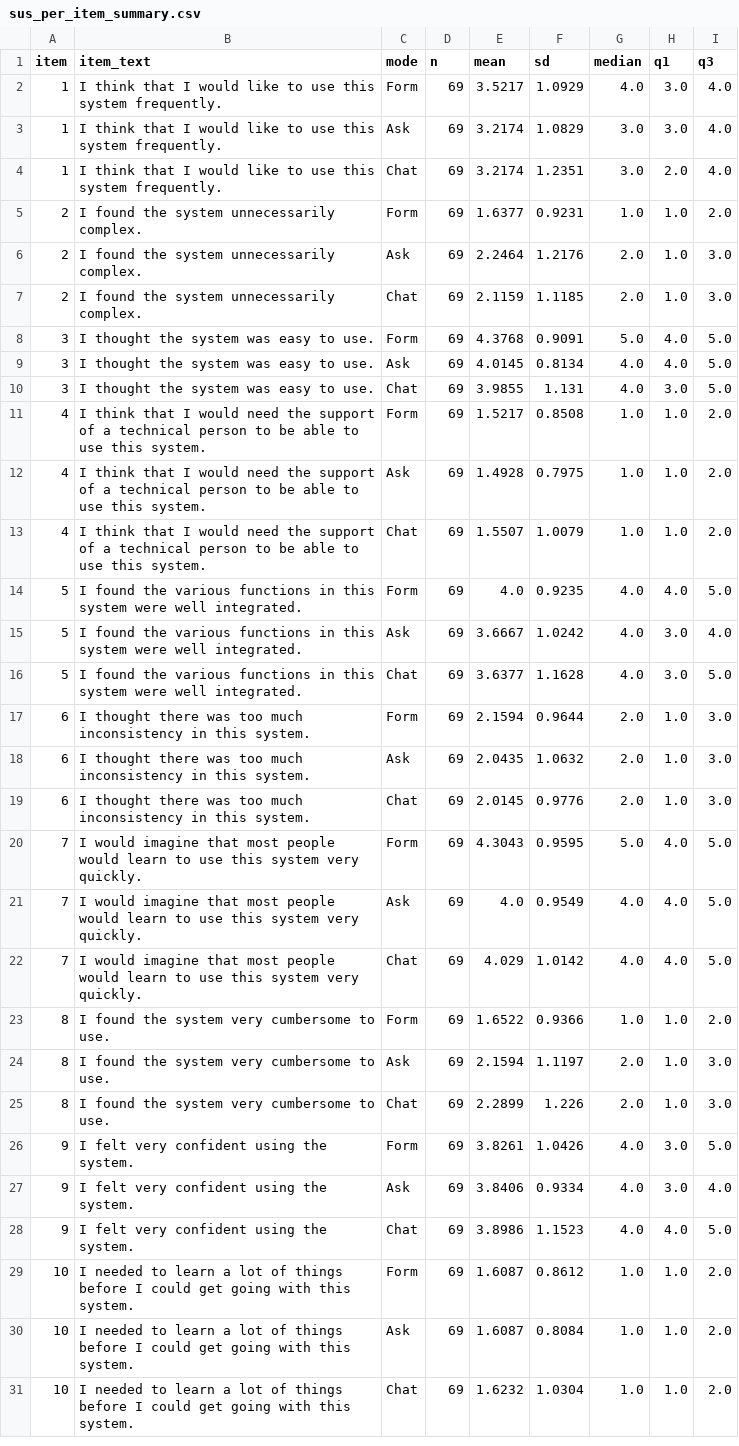
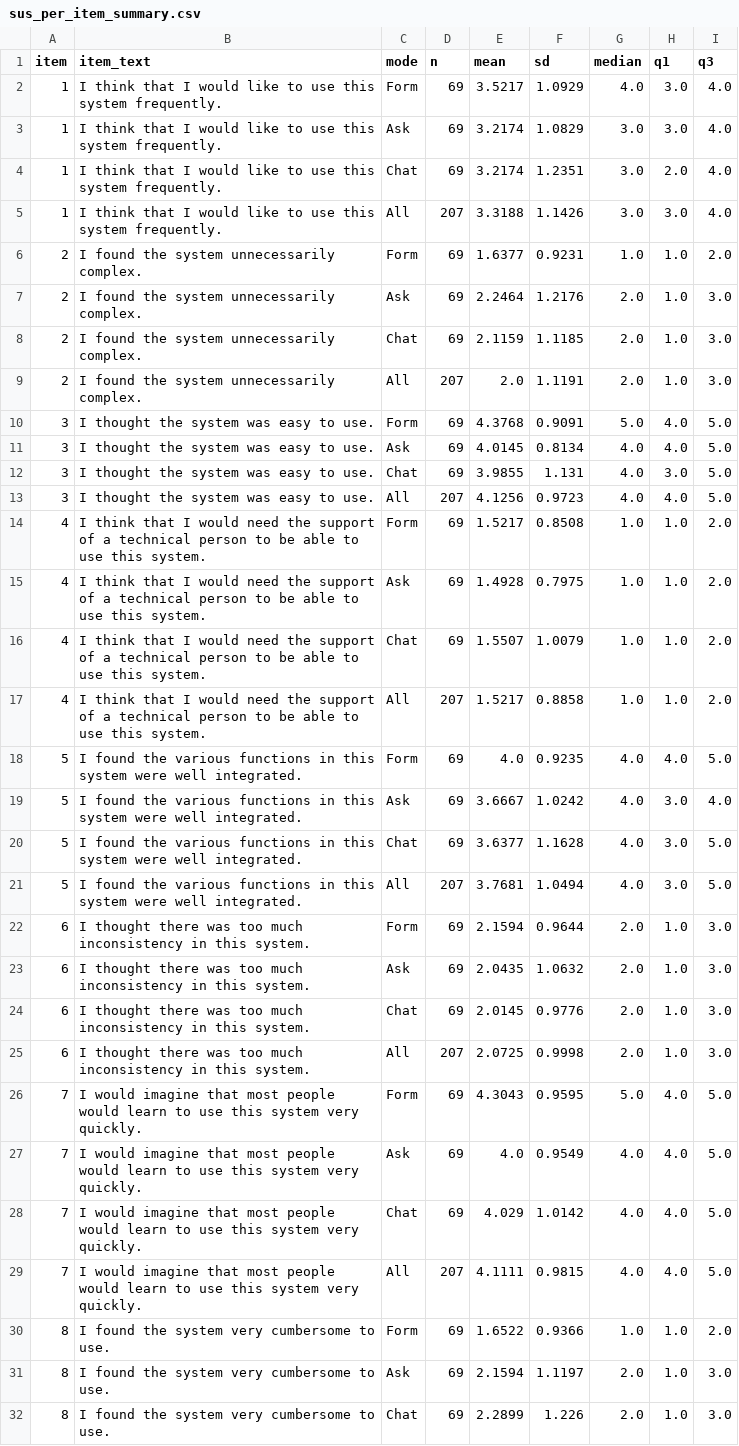
Before and after one commit to ganglem/ropagen-thesis, a CSV file: python/survey/output/sus_per_item_summary.csv, drawn as a sheet; only a part is shown; the shorter side is filled out with more unchanged rows; the diff covers the shown part only.

Commit message:
add pooled All-mode rows and export comprehensive descriptive summaries
Survey notebook now appends a pooled mode='All' row (n=207) to the per-metric
and per-item summary CSVs, computed on the concatenated raw values across the
three modes (not the unweighted mean of per-mode means). Adds two new exports:
sus_descriptive_summary.csv (10 SUS items x 4 modes incl. All) and
tlx_descriptive_summary.csv (6 TLX items x 4 modes incl. All), each with the
full descriptive set Mean, Median, Mode_Value, Std_Dev, Variance, Min, Q1,
Q2, Q3, Max.

```diff
--- a/python/survey/output/sus_per_item_summary.csv
+++ b/python/survey/output/sus_per_item_summary.csv
@@ -4,2 +4,3 @@ item,item_text,mode,n,mean,sd,median,q1,q3
 1,I think that I would like to use this system frequently.,Chat,69,3.2174,1.2351,3.0,2.0,4.0
+1,I think that I would like to use this system frequently.,All,207,3.3188,1.1426,3.0,3.0,4.0
 2,I found the system unnecessarily complex.,Form,69,1.6377,0.9231,1.0,1.0,2.0
@@ -7,2 +8,3 @@ item,item_text,mode,n,mean,sd,median,q1,q3
 2,I found the system unnecessarily complex.,Chat,69,2.1159,1.1185,2.0,1.0,3.0
+2,I found the system unnecessarily complex.,All,207,2.0,1.1191,2.0,1.0,3.0
 3,I thought the system was easy to use.,Form,69,4.3768,0.9091,5.0,4.0,5.0
@@ -10,2 +12,3 @@ item,item_text,mode,n,mean,sd,median,q1,q3
 3,I thought the system was easy to use.,Chat,69,3.9855,1.131,4.0,3.0,5.0
+3,I thought the system was easy to use.,All,207,4.1256,0.9723,4.0,4.0,5.0
 4,I think that I would need the support of a technical person to be able to use this system.,Form,69,1.5217,0.8508,1.0,1.0,2.0
@@ -13,2 +16,3 @@ item,item_text,mode,n,mean,sd,median,q1,q3
 4,I think that I would need the support of a technical person to be able to use this system.,Chat,69,1.5507,1.0079,1.0,1.0,2.0
+4,I think that I would need the support of a technical person to be able to use this system.,All,207,1.5217,0.8858,1.0,1.0,2.0
 5,I found the various functions in this system were well integrated.,Form,69,4.0,0.9235,4.0,4.0,5.0
@@ -16,2 +20,3 @@ item,item_text,mode,n,mean,sd,median,q1,q3
 5,I found the various functions in this system were well integrated.,Chat,69,3.6377,1.1628,4.0,3.0,5.0
+5,I found the various functions in this system were well integrated.,All,207,3.7681,1.0494,4.0,3.0,5.0
 6,I thought there was too much inconsistency in this system.,Form,69,2.1594,0.9644,2.0,1.0,3.0
@@ -19,2 +24,3 @@ item,item_text,mode,n,mean,sd,median,q1,q3
 6,I thought there was too much inconsistency in this system.,Chat,69,2.0145,0.9776,2.0,1.0,3.0
+6,I thought there was too much inconsistency in this system.,All,207,2.0725,0.9998,2.0,1.0,3.0
 7,I would imagine that most people would learn to use this system very quickly.,Form,69,4.3043,0.9595,5.0,4.0,5.0
@@ -22,2 +28,3 @@ item,item_text,mode,n,mean,sd,median,q1,q3
 7,I would imagine that most people would learn to use this system very quickly.,Chat,69,4.029,1.0142,4.0,4.0,5.0
+7,I would imagine that most people would learn to use this system very quickly.,All,207,4.1111,0.9815,4.0,4.0,5.0
 8,I found the system very cumbersome to use.,Form,69,1.6522,0.9366,1.0,1.0,2.0
```
Also changed, not shown: 3 added rows elsewhere in this file, python/survey/output/ai_support_per_item_summary.csv, python/survey/output/survey_summary.csv, 3 other files.
